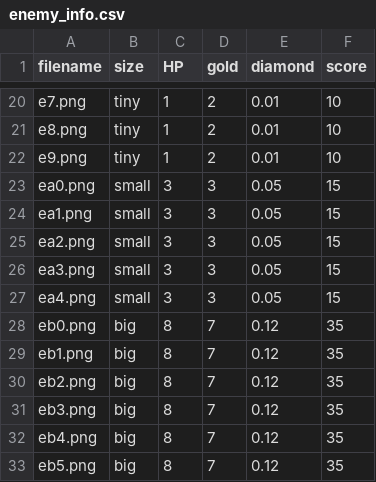
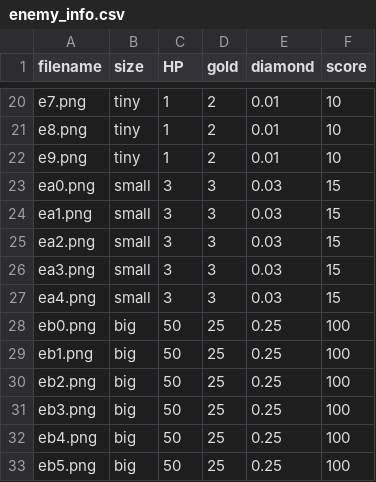
Before and after one commit to gitouni/pygame-aircraft-wars-Ultra, a CSV file: data/enemy_info.csv, drawn as a sheet; only a part is shown, gaps mark what is left out.

```diff
--- a/data/enemy_info.csv
+++ b/data/enemy_info.csv
@@ -22,12 +22,12 @@ e8.png,tiny,1,2,0.01,10
 e9.png,tiny,1,2,0.01,10
-ea0.png,small,3,3,0.05,15
-ea1.png,small,3,3,0.05,15
-ea2.png,small,3,3,0.05,15
-ea3.png,small,3,3,0.05,15
-ea4.png,small,3,3,0.05,15
-eb0.png,big,8,7,0.12,35
-eb1.png,big,8,7,0.12,35
-eb2.png,big,8,7,0.12,35
-eb3.png,big,8,7,0.12,35
-eb4.png,big,8,7,0.12,35
-eb5.png,big,8,7,0.12,35
+ea0.png,small,3,3,0.03,15
+ea1.png,small,3,3,0.03,15
+ea2.png,small,3,3,0.03,15
+ea3.png,small,3,3,0.03,15
+ea4.png,small,3,3,0.03,15
+eb0.png,big,50,25,0.25,100
+eb1.png,big,50,25,0.25,100
+eb2.png,big,50,25,0.25,100
+eb3.png,big,50,25,0.25,100
+eb4.png,big,50,25,0.25,100
+eb5.png,big,50,25,0.25,100
```
Also changed, not shown: data/enemyfire_info.csv, 2 other files.
